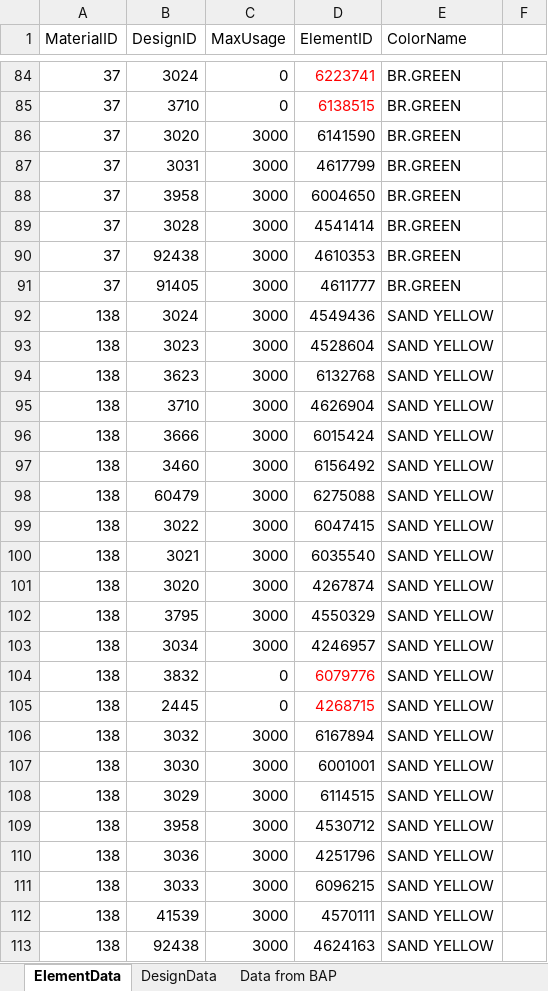
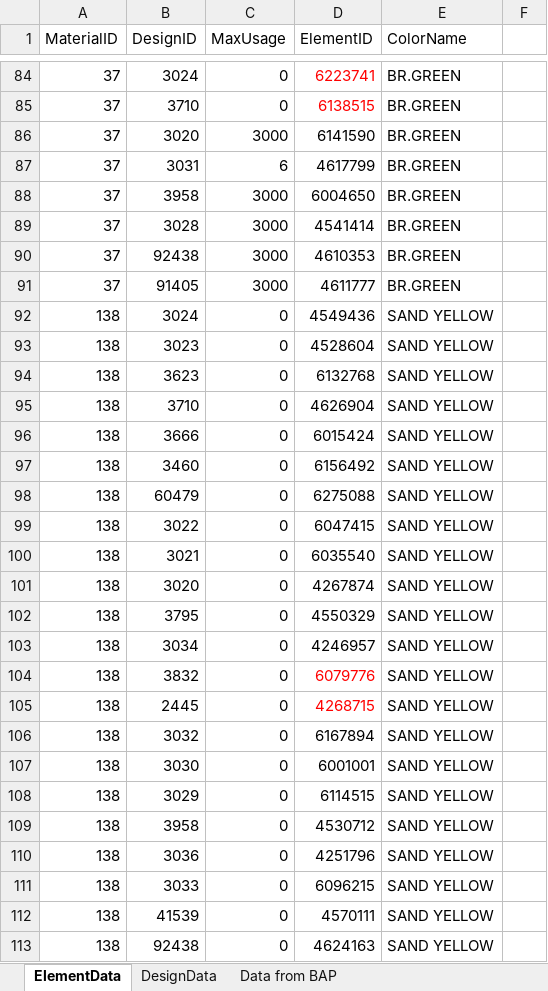
Before and after one commit to henrikzwomp/BrickMapMaker, an Excel workbook: BrickMapMaker/BrickList.xlsx, sheet ElementData, drawn as a sheet; only a part is shown, gaps mark what is left out; values as stored, in another font and other column widths than the file's, no borders; the diff covers the shown part only; the diff names each change by its address in the sheet, - before the commit and + after, or states it on an @@ line.

```diff
--- a/BrickMapMaker/BrickList.xlsx (sheet ElementData)
+++ b/BrickMapMaker/BrickList.xlsx (sheet ElementData)
-C87 (MaxUsage): 3000
+C87 (MaxUsage): 6
-C92:C103 (MaxUsage): 3000
+C92:C103 (MaxUsage): 0
-C106:C113 (MaxUsage): 3000
+C106:C113 (MaxUsage): 0
```
Also changed, not shown: 8 added rows and 17 edited cells elsewhere in this sheet, 14 other files.
